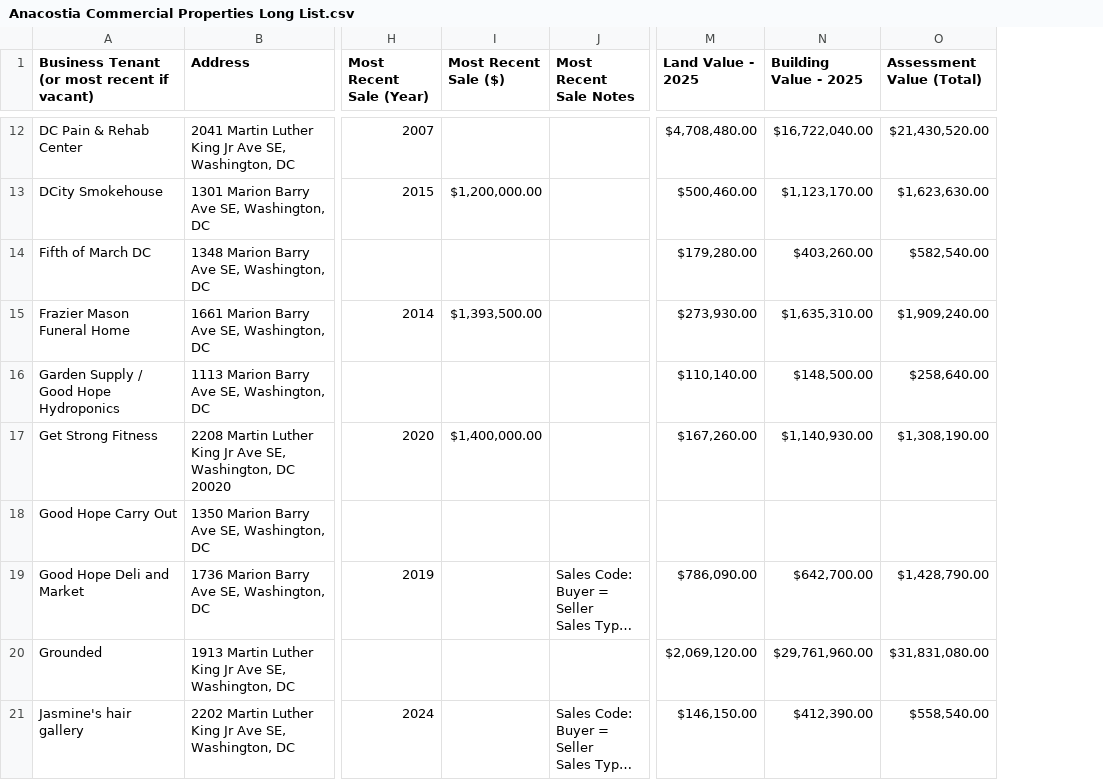
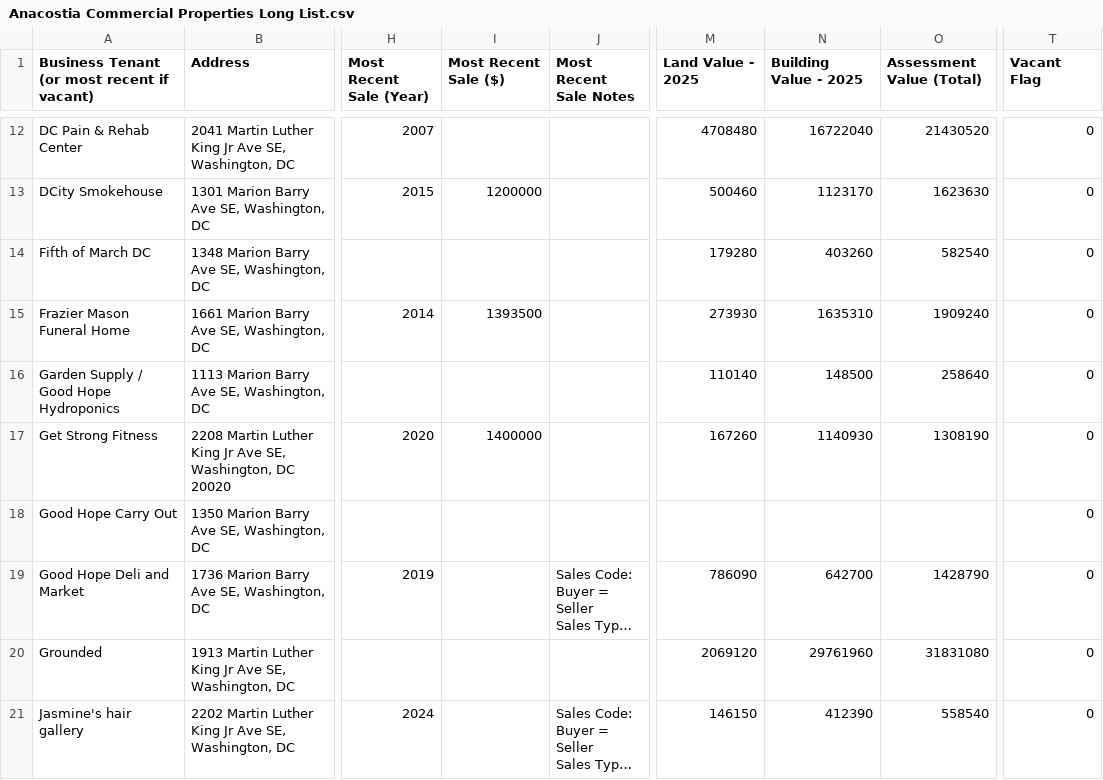
Before and after one commit to pestes24/bridge-park-capstone, a CSV file: Anacostia Commercial Properties Long List.csv, drawn as a sheet; only a part is shown, gaps mark what is left out; long unchanged cells end in …; the diff covers the shown part only; the diff names each change by its address in the sheet, - before the commit and + after, or states it on an @@ line.

```diff
--- a/Anacostia Commercial Properties Long List.csv
+++ b/Anacostia Commercial Properties Long List.csv
+column T (Vacant Flag), rows 12-21: all 0
-M12 (Land Value - 2025): $4,708,480.00
+M12 (Land Value - 2025): 4708480
-N12 (Building Value - 2025): $16,722,040.00
+N12 (Building Value - 2025): 16722040
-O12 (Assessment Value (Total)): $21,430,520.00
+O12 (Assessment Value (Total)): 21430520
-I13 (Most Recent Sale ($)): $1,200,000.00
+I13 (Most Recent Sale ($)): 1200000
-M13 (Land Value - 2025): $500,460.00
+M13 (Land Value - 2025): 500460
-N13 (Building Value - 2025): $1,123,170.00
+N13 (Building Value - 2025): 1123170
-O13 (Assessment Value (Total)): $1,623,630.00
+O13 (Assessment Value (Total)): 1623630
-M14 (Land Value - 2025): $179,280.00
+M14 (Land Value - 2025): 179280
-N14 (Building Value - 2025): $403,260.00
+N14 (Building Value - 2025): 403260
-O14 (Assessment Value (Total)): $582,540.00
+O14 (Assessment Value (Total)): 582540
-I15 (Most Recent Sale ($)): $1,393,500.00
+I15 (Most Recent Sale ($)): 1393500
-M15 (Land Value - 2025): $273,930.00
+M15 (Land Value - 2025): 273930
-N15 (Building Value - 2025): $1,635,310.00
+N15 (Building Value - 2025): 1635310
-O15 (Assessment Value (Total)): $1,909,240.00
+O15 (Assessment Value (Total)): 1909240
-M16 (Land Value - 2025): $110,140.00
+M16 (Land Value - 2025): 110140
-N16 (Building Value - 2025): $148,500.00
+N16 (Building Value - 2025): 148500
-O16 (Assessment Value (Total)): $258,640.00
+O16 (Assessment Value (Total)): 258640
-I17 (Most Recent Sale ($)): $1,400,000.00
+I17 (Most Recent Sale ($)): 1400000
-M17 (Land Value - 2025): $167,260.00
+M17 (Land Value - 2025): 167260
-N17 (Building Value - 2025): $1,140,930.00
+N17 (Building Value - 2025): 1140930
-O17 (Assessment Value (Total)): $1,308,190.00
+O17 (Assessment Value (Total)): 1308190
-M19 (Land Value - 2025): $786,090.00
+M19 (Land Value - 2025): 786090
-N19 (Building Value - 2025): $642,700.00
+N19 (Building Value - 2025): 642700
-O19 (Assessment Value (Total)): $1,428,790.00
+O19 (Assessment Value (Total)): 1428790
-M20 (Land Value - 2025): $2,069,120.00
+M20 (Land Value - 2025): 2069120
-N20 (Building Value - 2025): $29,761,960.00
+N20 (Building Value - 2025): 29761960
-O20 (Assessment Value (Total)): $31,831,080.00
+O20 (Assessment Value (Total)): 31831080
-M21 (Land Value - 2025): $146,150.00
+M21 (Land Value - 2025): 146150
-N21 (Building Value - 2025): $412,390.00
+N21 (Building Value - 2025): 412390
-O21 (Assessment Value (Total)): $558,540.00
+O21 (Assessment Value (Total)): 558540
```
Also changed, not shown: 133 edited cells elsewhere in this file, 1 other file.
